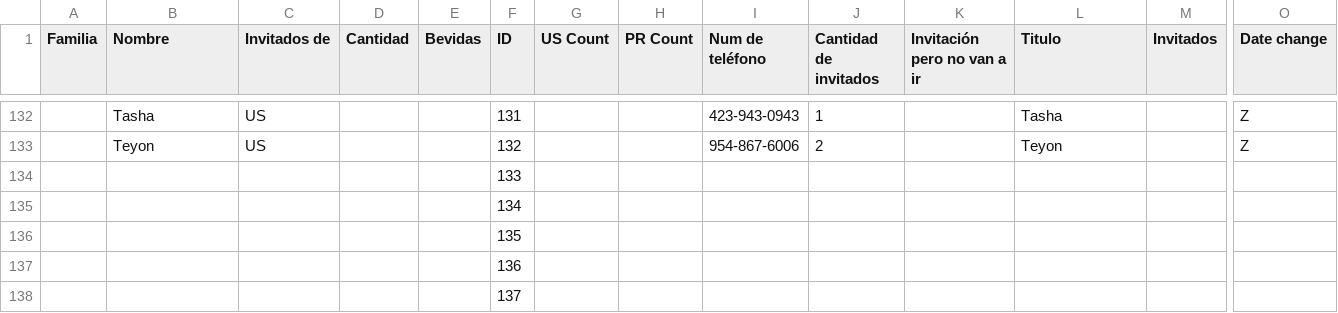
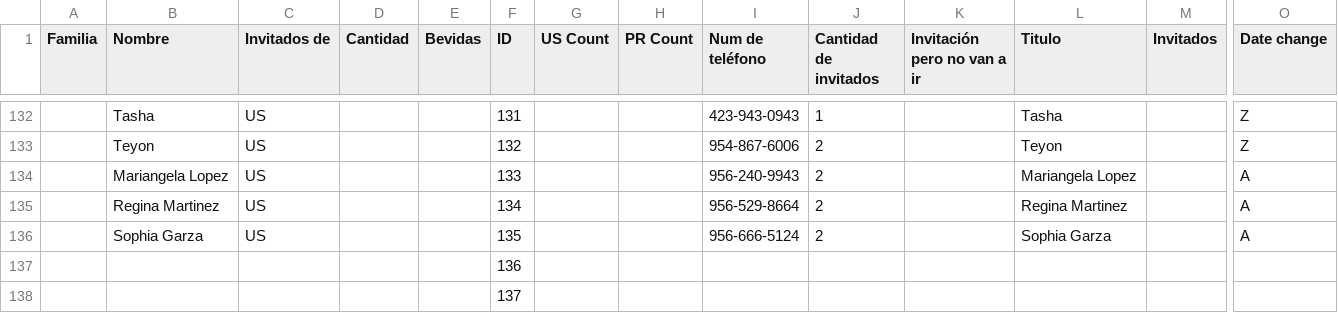
Before and after one commit to Serpenlog/Alondra_Website, a CSV file: Alondra_Website/src/data/GuestList.csv, drawn as a sheet; only a part is shown, gaps mark what is left out; removed rows and columns are numbered as before the commit, all else as after; rows hold the shown columns only; the diff names each change by its address in the sheet, - before the commit and + after, or states it on an @@ line.

Commit message:
3 more peeps yo

```diff
--- a/Alondra_Website/src/data/GuestList.csv
+++ b/Alondra_Website/src/data/GuestList.csv
-row 134:  |  |  |  |  | 133
-row 135:  |  |  |  |  | 134
-row 136:  |  |  |  |  | 135
+row 134:  | Mariangela Lopez | US |  |  | 133 |  |  | 956-240-9943 | 2 |  | Mariangela Lopez |  | A
+row 135:  | Regina Martinez | US |  |  | 134 |  |  | 956-529-8664 | 2 |  | Regina Martinez |  | A
+row 136:  | Sophia Garza | US |  |  | 135 |  |  | 956-666-5124 | 2 |  | Sophia Garza |  | A
```
